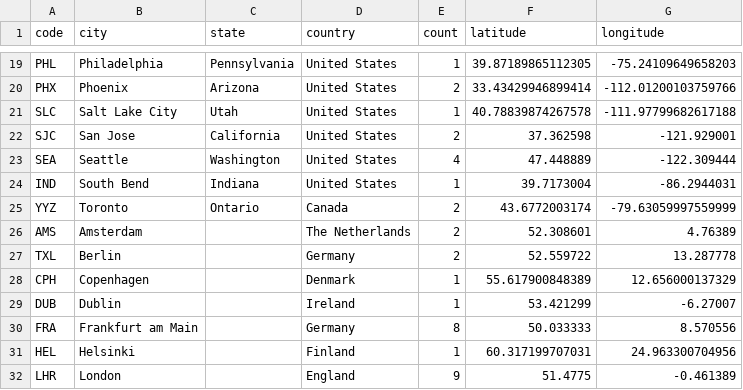
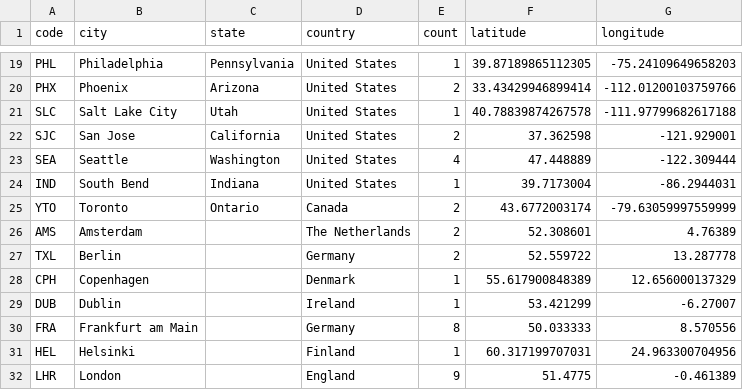
Before and after one commit to tobilg/aws-edge-locations, a CSV file: dist/edge-locations.csv, drawn as a sheet; only a part is shown, gaps mark what is left out.

```diff
--- a/dist/edge-locations.csv
+++ b/dist/edge-locations.csv
@@ -24,3 +24,3 @@ SEA,Seattle,Washington,United States,4,47.448889,-122.309444
 IND,South Bend,Indiana,United States,1,39.7173004,-86.2944031
-YYZ,Toronto,Ontario,Canada,2,43.6772003174,-79.63059997559999
+YTO,Toronto,Ontario,Canada,2,43.6772003174,-79.63059997559999
 AMS,Amsterdam,,The Netherlands,2,52.308601,4.76389
```
Also changed, not shown: 5 other files.
